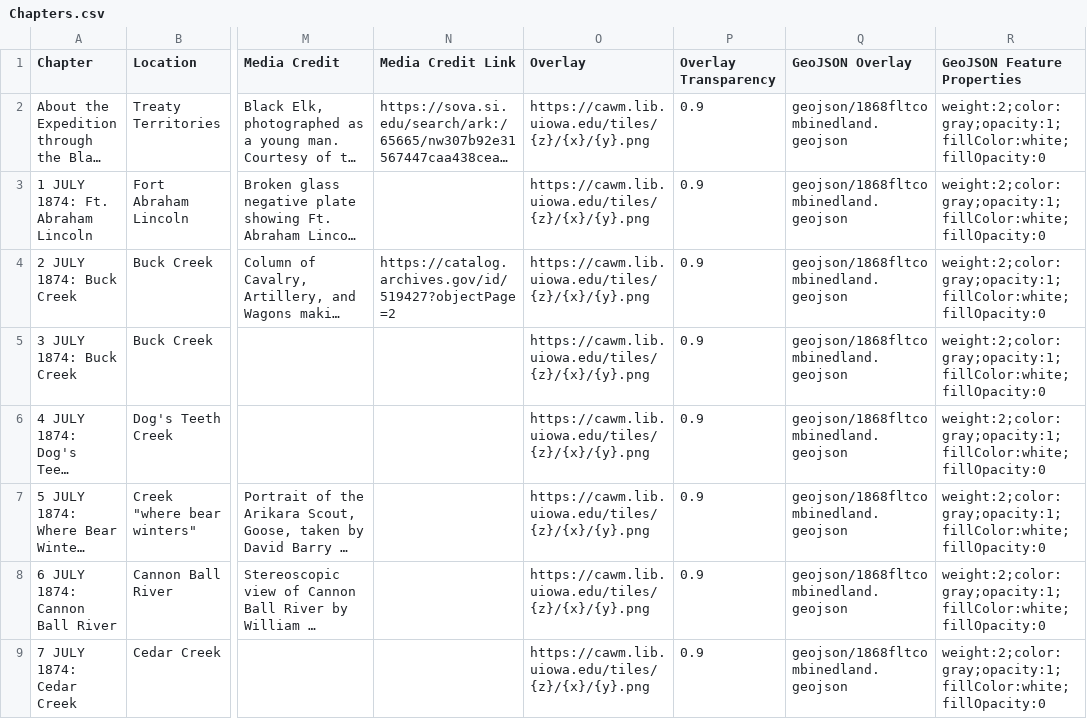
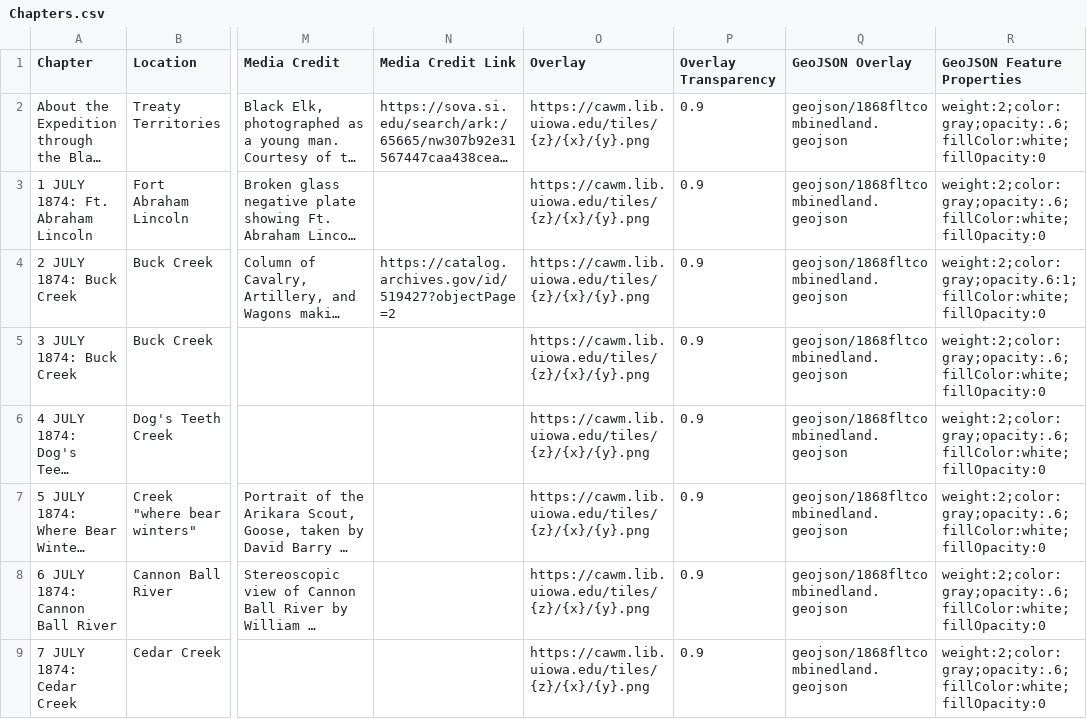
Before and after one commit to Brown-University-Library/ioop, a CSV file: csv/Chapters.csv, drawn as a sheet; only a part is shown, gaps mark what is left out; long unchanged cells end in …; the diff names each change by its address in the sheet, - before the commit and + after, or states it on an @@ line.

Commit message:
Update Chapters.csv

```diff
--- a/csv/Chapters.csv
+++ b/csv/Chapters.csv
-R2:R3 (GeoJSON Feature Properties): weight:2;color:gray;opacity:1;fillColor:white;fillOpacity:0
+R2:R3 (GeoJSON Feature Properties): weight:2;color:gray;opacity:.6;fillColor:white;fillOpacity:0
-R4 (GeoJSON Feature Properties): weight:2;color:gray;opacity:1;fillColor:white;fillOpacity:0
+R4 (GeoJSON Feature Properties): weight:2;color:gray;opacity.6:1;fillColor:white;fillOpacity:0
-R5:R9 (GeoJSON Feature Properties): weight:2;color:gray;opacity:1;fillColor:white;fillOpacity:0
+R5:R9 (GeoJSON Feature Properties): weight:2;color:gray;opacity:.6;fillColor:white;fillOpacity:0
```
